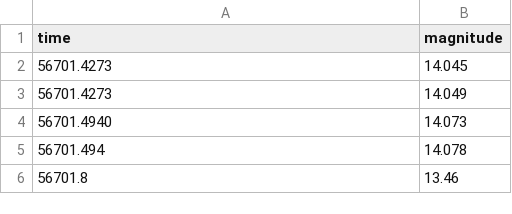
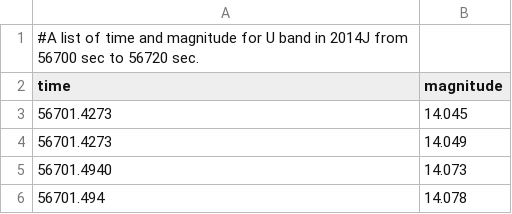
Before and after one commit to hypatiameraviglia/ICPAnalysisVisualization, a CSV file: 2014JlinearU.csv, drawn as a sheet; only a part is shown; the shorter side is filled out with more unchanged rows; the diff names each change by its address in the sheet, - before the commit and + after, or states it on an @@ line.

```diff
--- a/2014JlinearU.csv
+++ b/2014JlinearU.csv
+row 1: #A list of time and magnitude for U band in 2014J from 56700 sec to 56720 sec.
```
Also changed, not shown: 1987AlinearU.csv, 1987AspecB.csv, 22 other files.
